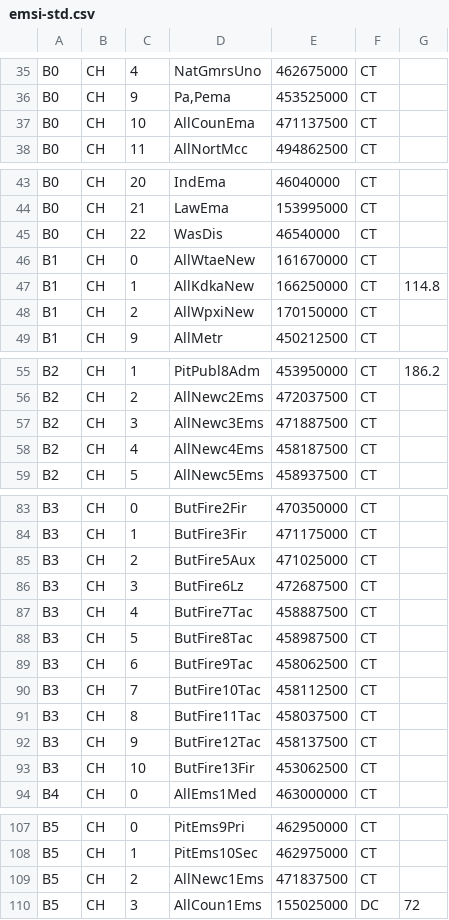
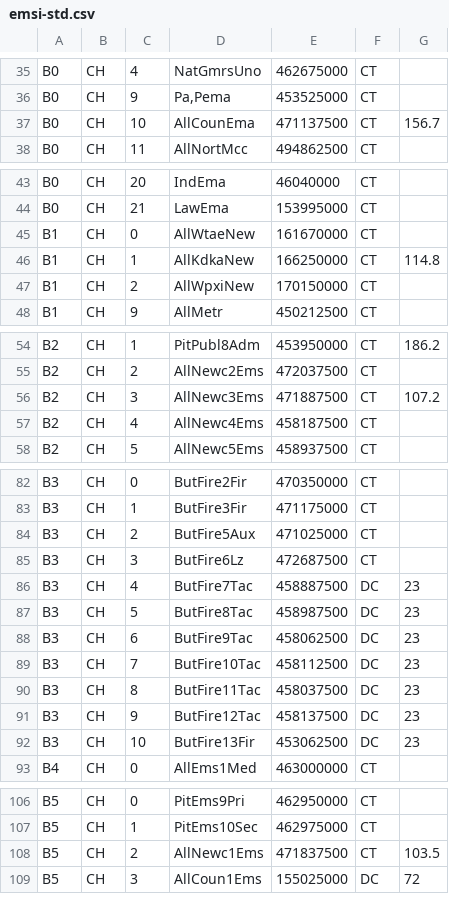
Before and after one commit to KevinAndrewLipscomb/radio, a CSV file: emsi-std.csv, drawn as a sheet; only a part is shown, gaps mark what is left out; the diff covers the shown part only.

```diff
--- a/emsi-std.csv
+++ b/emsi-std.csv
@@ -36,3 +36,3 @@ B0,CH,4,"NatGmrsUno",462675000,CT,
 B0,CH,9,"Pa,Pema",453525000,CT,
-B0,CH,10,"AllCounEma",471137500,CT,
+B0,CH,10,"AllCounEma",471137500,CT,156.7
 B0,CH,11,"AllNortMcc",494862500,CT,
@@ -44,3 +44,2 @@ B0,CH,20,"IndEma",46040000,CT,
 B0,CH,21,"LawEma",153995000,CT,
-B0,CH,22,"WasDis",46540000,CT,
 B1,CH,0,"AllWtaeNew",161670000,CT,
@@ -56,3 +55,3 @@ B2,CH,1,"PitPubl8Adm",453950000,CT,186.2
 B2,CH,2,"AllNewc2Ems",472037500,CT,
-B2,CH,3,"AllNewc3Ems",471887500,CT,
+B2,CH,3,"AllNewc3Ems",471887500,CT,107.2
 B2,CH,4,"AllNewc4Ems",458187500,CT,
@@ -86,9 +85,9 @@ B3,CH,2,"ButFire5Aux",471025000,CT,
 B3,CH,3,"ButFire6Lz ",472687500,CT,
-B3,CH,4,"ButFire7Tac",458887500,CT,
-B3,CH,5,"ButFire8Tac",458987500,CT,
-B3,CH,6,"ButFire9Tac",458062500,CT,
-B3,CH,7,"ButFire10Tac",458112500,CT,
-B3,CH,8,"ButFire11Tac",458037500,CT,
-B3,CH,9,"ButFire12Tac",458137500,CT,
-B3,CH,10,"ButFire13Fir",453062500,CT,
+B3,CH,4,"ButFire7Tac",458887500,DC,23
+B3,CH,5,"ButFire8Tac",458987500,DC,23
+B3,CH,6,"ButFire9Tac",458062500,DC,23
+B3,CH,7,"ButFire10Tac",458112500,DC,23
+B3,CH,8,"ButFire11Tac",458037500,DC,23
+B3,CH,9,"ButFire12Tac",458137500,DC,23
+B3,CH,10,"ButFire13Fir",453062500,DC,23
 B4,CH,0,"AllEms1Med",463000000,CT,
@@ -108,3 +107,3 @@ B5,CH,0,"PitEms9Pri",462950000,CT,
 B5,CH,1,"PitEms10Sec",462975000,CT,
-B5,CH,2,"AllNewc1Ems",471837500,CT,
+B5,CH,2,"AllNewc1Ems",471837500,CT,103.5
 B5,CH,3,"AllCoun1Ems",155025000,DC,72
```
Also changed, not shown: 6 added rows, 5 removed rows and 20 edited cells elsewhere in this file, 1 other file.
